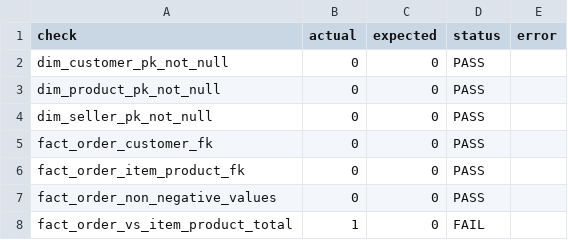
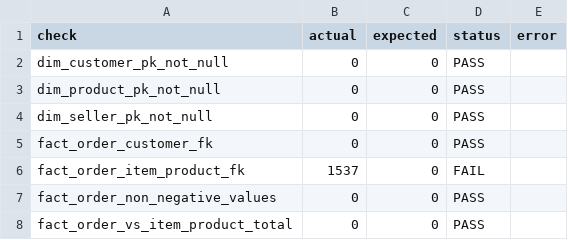
Before and after one commit to hosi04/tlcn-lakehouse, a CSV file: experiments/results/etl_quality_checks.csv, drawn as a sheet.

```diff
--- a/experiments/results/etl_quality_checks.csv
+++ b/experiments/results/etl_quality_checks.csv
@@ -5,4 +5,4 @@ dim_seller_pk_not_null,0,0,PASS,
 fact_order_customer_fk,0,0,PASS,
-fact_order_item_product_fk,0,0,PASS,
+fact_order_item_product_fk,1537,0,FAIL,
 fact_order_non_negative_values,0,0,PASS,
-fact_order_vs_item_product_total,1,0,FAIL,
+fact_order_vs_item_product_total,0,0,PASS,
```
Also changed, not shown: experiments/results/etl_benchmark.csv, 29 other files.
